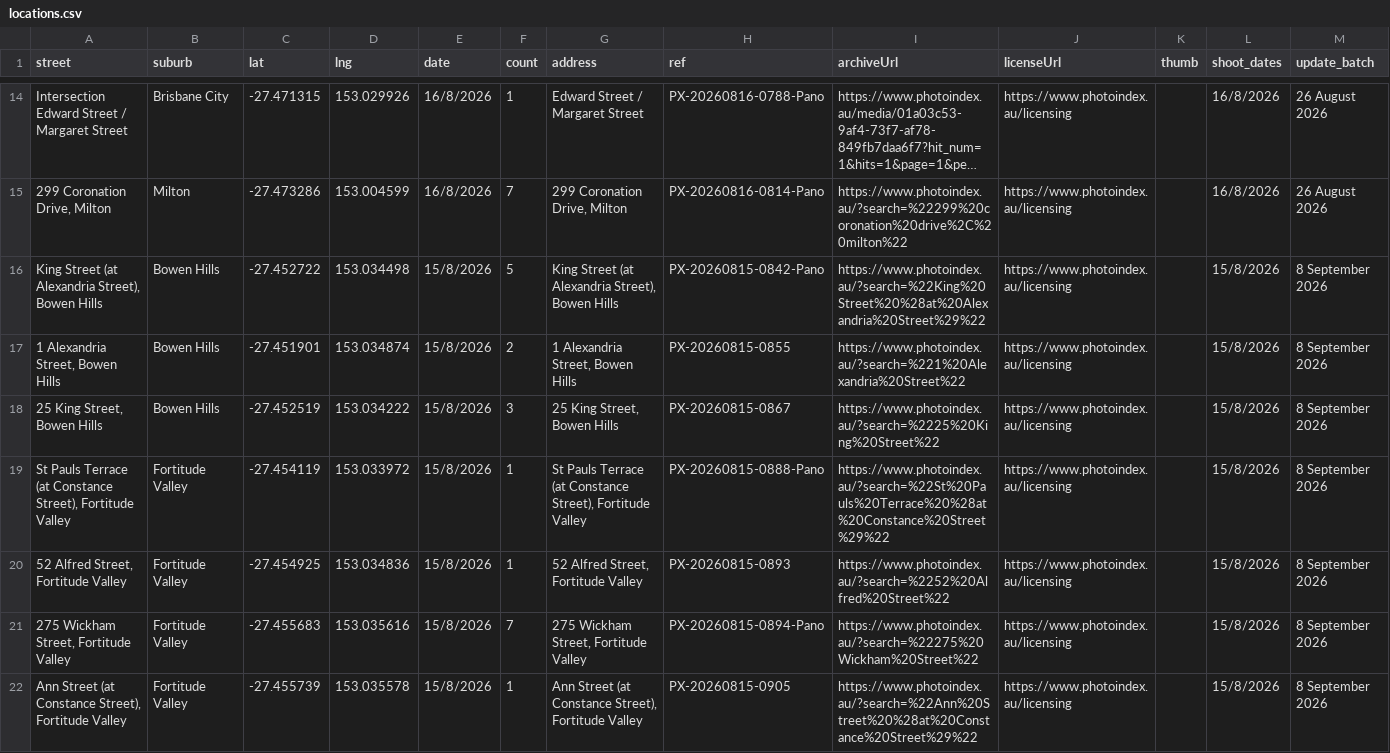
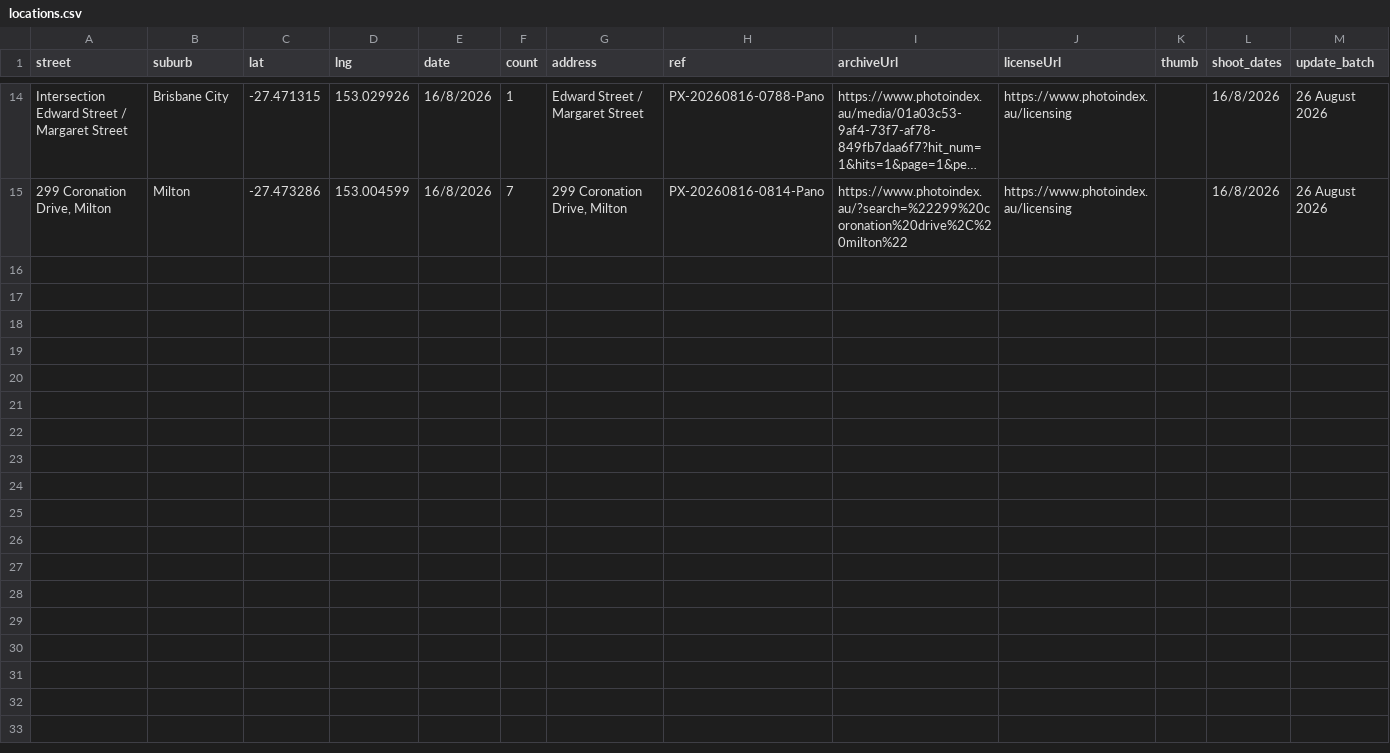
Before and after one commit to sproutssorbets/bne-urban, a CSV file: locations.csv, drawn as a sheet; only a part is shown, gaps mark what is left out; long unchanged cells end in …; the diff names each change by its address in the sheet, - before the commit and + after, or states it on an @@ line.

Commit message:
Update locations.csv

```diff
--- a/locations.csv
+++ b/locations.csv
-row 16: King Street (at Alexandria Street), Bowen Hills | Bowen Hills | -27.452722 | 153.034498 | 15/8/2026 | 5 | King Street (at Alexandria Street), Bowen Hills | PX-20260815-0842-Pano | https://www.photoindex.au/?search=%22King%20Street%20%28at%20Alexandria%20Street%29%22 | https://www.photoindex.au/licensing |  | 15/8/2026 | 8 September 2026
-row 17: 1 Alexandria Street, Bowen Hills | Bowen Hills | -27.451901 | 153.034874 | 15/8/2026 | 2 | 1 Alexandria Street, Bowen Hills | PX-20260815-0855 | https://www.photoindex.au/?search=%221%20Alexandria%20Street%22 | https://www.photoindex.au/licensing |  | 15/8/2026 | 8 September 2026
-row 18: 25 King Street, Bowen Hills | Bowen Hills | -27.452519 | 153.034222 | 15/8/2026 | 3 | 25 King Street, Bowen Hills | PX-20260815-0867 | https://www.photoindex.au/?search=%2225%20King%20Street%22 | https://www.photoindex.au/licensing |  | 15/8/2026 | 8 September 2026
-row 19: St Pauls Terrace (at Constance Street), Fortitude Valley | Fortitude Valley | -27.454119 | 153.033972 | 15/8/2026 | 1 | St Pauls Terrace (at Constance Street), Fortitude Valley | PX-20260815-0888-Pano | https://www.photoindex.au/?search=%22St%20Pauls%20Terrace%20%28at%20Constance%20Street%29%22 | https://www.photoindex.au/licensing |  | 15/8/2026 | 8 September 2026
-row 20: 52 Alfred Street, Fortitude Valley | Fortitude Valley | -27.454925 | 153.034836 | 15/8/2026 | 1 | 52 Alfred Street, Fortitude Valley | PX-20260815-0893 | https://www.photoindex.au/?search=%2252%20Alfred%20Street%22 | https://www.photoindex.au/licensing |  | 15/8/2026 | 8 September 2026
-row 21: 275 Wickham Street, Fortitude Valley | Fortitude Valley | -27.455683 | 153.035616 | 15/8/2026 | 7 | 275 Wickham Street, Fortitude Valley | PX-20260815-0894-Pano | https://www.photoindex.au/?search=%22275%20Wickham%20Street%22 | https://www.photoindex.au/licensing |  | 15/8/2026 | 8 September 2026
-row 22: Ann Street (at Constance Street), Fortitude Valley | Fortitude Valley | -27.455739 | 153.035578 | 15/8/2026 | 1 | Ann Street (at Constance Street), Fortitude Valley | PX-20260815-0905 | https://www.photoindex.au/?search=%22Ann%20Street%20%28at%20Constance%20Street%29%22 | https://www.photoindex.au/licensing |  | 15/8/2026 | 8 September 2026
```
